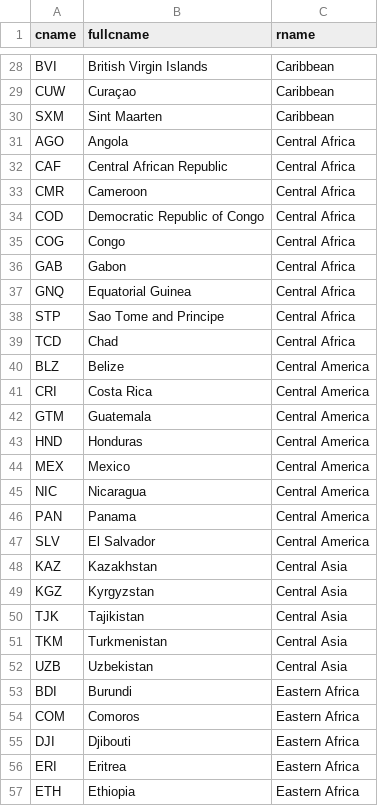
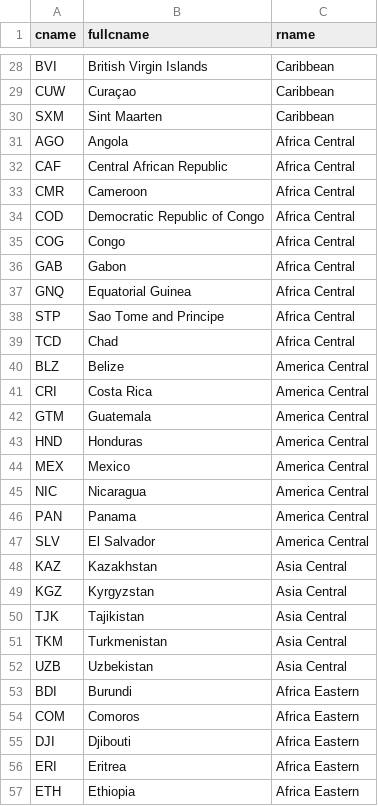
Before and after one commit to TwoRavens/TwoRavens, a CSV file: assets/EventData/data/locationlookup.csv, drawn as a sheet; only a part is shown, gaps mark what is left out; the diff covers the shown part only.

```diff
--- a/assets/EventData/data/locationlookup.csv
+++ b/assets/EventData/data/locationlookup.csv
@@ -30,28 +30,28 @@ CUW,Curaçao,Caribbean
 SXM,Sint Maarten,Caribbean
-AGO,Angola,Central Africa
-CAF,Central African Republic,Central Africa
-CMR,Cameroon,Central Africa
-COD,Democratic Republic of Congo,Central Africa
-COG,Congo,Central Africa
-GAB,Gabon,Central Africa
-GNQ,Equatorial Guinea,Central Africa
-STP,Sao Tome and Principe,Central Africa
-TCD,Chad,Central Africa
-BLZ,Belize,Central America
-CRI,Costa Rica,Central America
-GTM,Guatemala,Central America
-HND,Honduras,Central America
-MEX,Mexico,Central America
-NIC,Nicaragua,Central America
-PAN,Panama,Central America
-SLV,El Salvador,Central America
-KAZ,Kazakhstan,Central Asia
-KGZ,Kyrgyzstan,Central Asia
-TJK,Tajikistan,Central Asia
-TKM,Turkmenistan,Central Asia
-UZB,Uzbekistan,Central Asia
-BDI,Burundi,Eastern Africa
-COM,Comoros,Eastern Africa
-DJI,Djibouti,Eastern Africa
-ERI,Eritrea,Eastern Africa
-ETH,Ethiopia,Eastern Africa
+AGO,Angola,Africa Central
+CAF,Central African Republic,Africa Central
+CMR,Cameroon,Africa Central
+COD,Democratic Republic of Congo,Africa Central
+COG,Congo,Africa Central
+GAB,Gabon,Africa Central
+GNQ,Equatorial Guinea,Africa Central
+STP,Sao Tome and Principe,Africa Central
+TCD,Chad,Africa Central
+BLZ,Belize,America Central
+CRI,Costa Rica,America Central
+GTM,Guatemala,America Central
+HND,Honduras,America Central
+MEX,Mexico,America Central
+NIC,Nicaragua,America Central
+PAN,Panama,America Central
+SLV,El Salvador,America Central
+KAZ,Kazakhstan,Asia Central
+KGZ,Kyrgyzstan,Asia Central
+TJK,Tajikistan,Asia Central
+TKM,Turkmenistan,Asia Central
+UZB,Uzbekistan,Asia Central
+BDI,Burundi,Africa Eastern
+COM,Comoros,Africa Eastern
+DJI,Djibouti,Africa Eastern
+ERI,Eritrea,Africa Eastern
+ETH,Ethiopia,Africa Eastern
```
Also changed, not shown: 169 edited cells elsewhere in this file.
